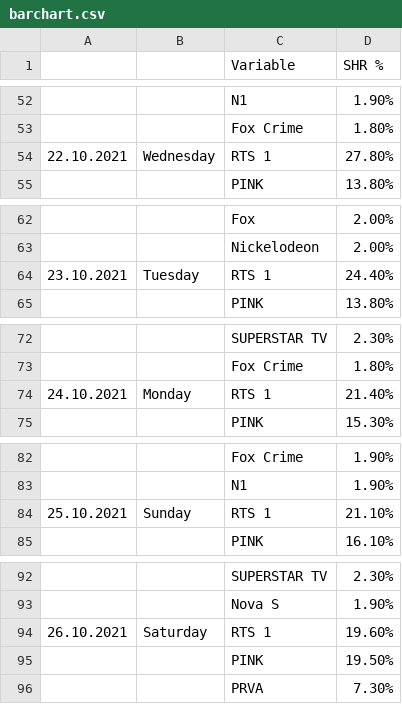
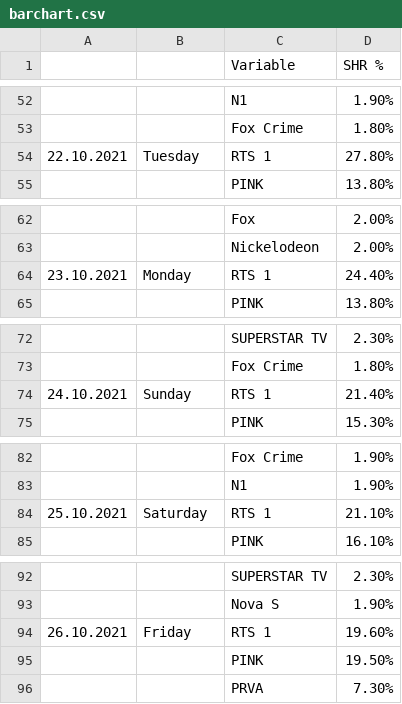
Before and after one commit to nikolap99/charts, a CSV file: barchart.csv, drawn as a sheet; only a part is shown, gaps mark what is left out; the diff covers the shown part only; the diff names each change by its address in the sheet, - before the commit and + after, or states it on an @@ line.

```diff
--- a/barchart.csv
+++ b/barchart.csv
-B54: Wednesday
+B54: Tuesday
-B64: Tuesday
+B64: Monday
-B74: Monday
+B74: Sunday
-B84: Sunday
+B84: Saturday
-B94: Saturday
+B94: Friday
```
Also changed, not shown: 9 edited cells elsewhere in this file.
